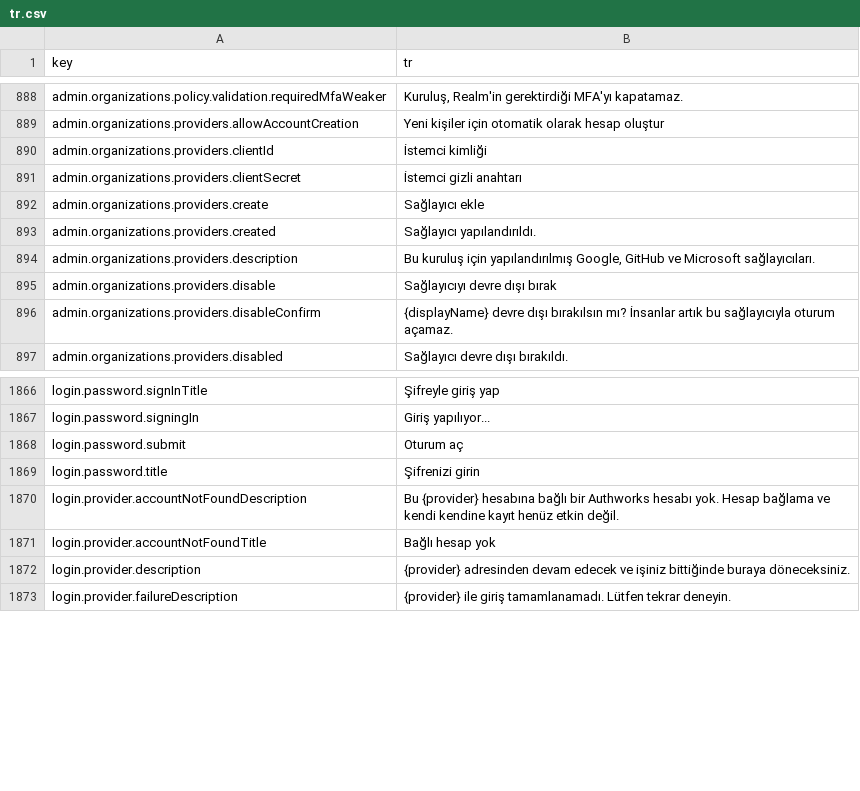
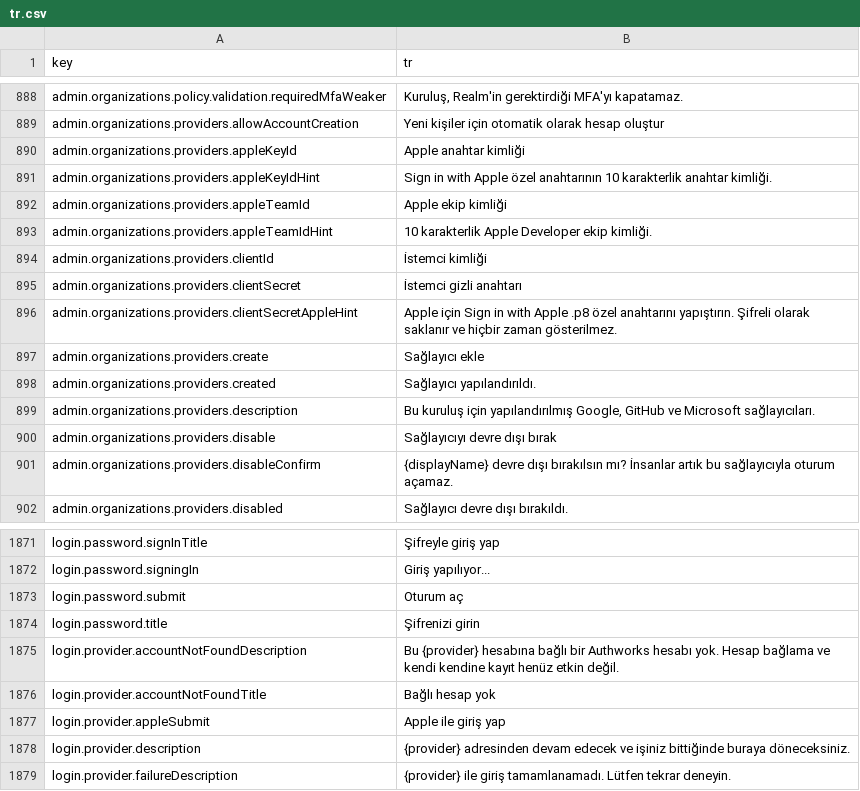
Before and after one commit to david1gp/authworks, a CSV file: public/i18n/tr.csv, drawn as a sheet; only a part is shown, gaps mark what is left out.

```diff
--- a/public/i18n/tr.csv
+++ b/public/i18n/tr.csv
@@ -889,4 +889,9 @@ admin.organizations.policy.validation.requiredMfaWeaker,"Kuruluş, Realm'in gere
 admin.organizations.providers.allowAccountCreation,Yeni kişiler için otomatik olarak hesap oluştur
+admin.organizations.providers.appleKeyId,Apple anahtar kimliği
+admin.organizations.providers.appleKeyIdHint,Sign in with Apple özel anahtarının 10 karakterlik anahtar kimliği.
+admin.organizations.providers.appleTeamId,Apple ekip kimliği
+admin.organizations.providers.appleTeamIdHint,10 karakterlik Apple Developer ekip kimliği.
 admin.organizations.providers.clientId,İstemci kimliği
 admin.organizations.providers.clientSecret,İstemci gizli anahtarı
+admin.organizations.providers.clientSecretAppleHint,Apple için Sign in with Apple .p8 özel anahtarını yapıştırın. Şifreli olarak saklanır ve hiçbir zaman gösterilmez.
 admin.organizations.providers.create,Sağlayıcı ekle
@@ -1871,2 +1876,3 @@ login.provider.accountNotFoundDescription,Bu {provider} hesabına bağlı bir Au
 login.provider.accountNotFoundTitle,Bağlı hesap yok
+login.provider.appleSubmit,Apple ile giriş yap
 login.provider.description,{provider} adresinden devam edecek ve işiniz bittiğinde buraya döneceksiniz.
```
Also changed, not shown: public/i18n/ar.csv, public/i18n/hu.csv, 22 other files.
